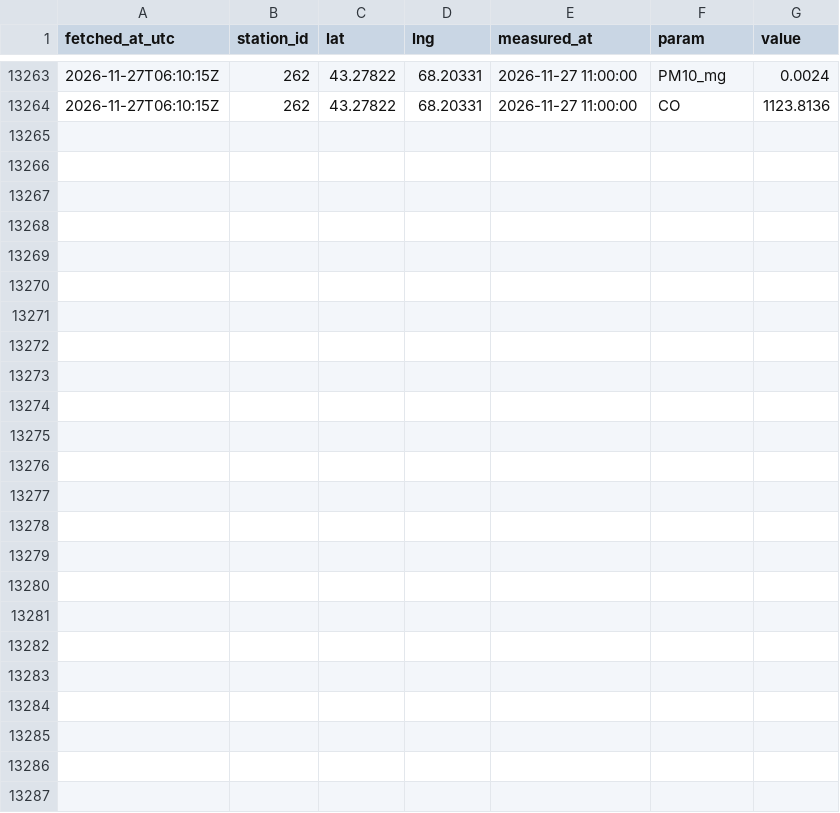
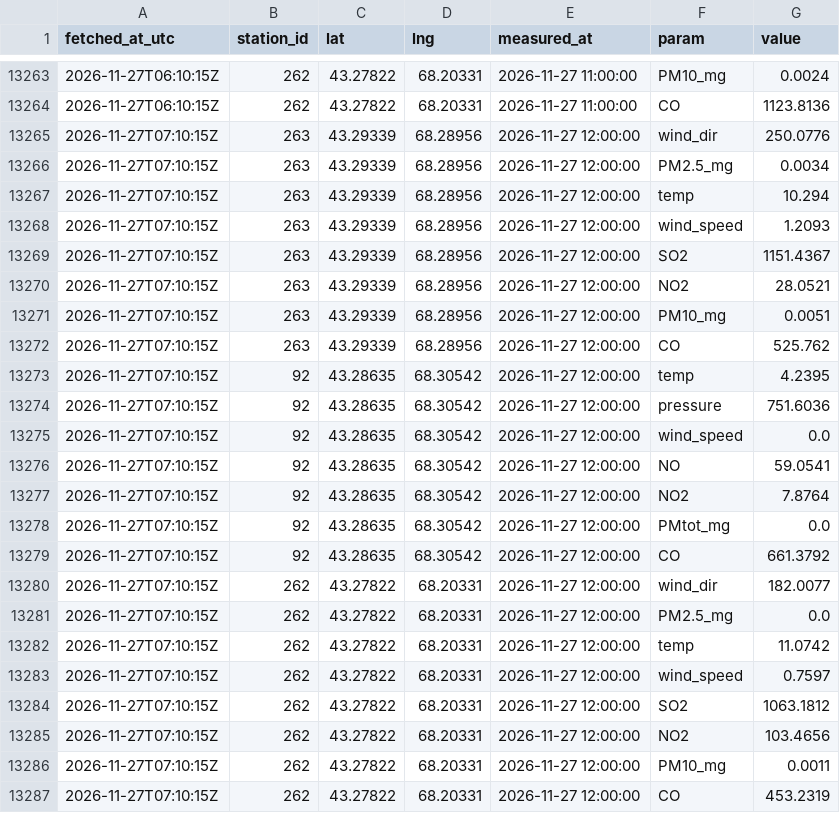
Before and after one commit to SanDav2011/atyrau-air, a CSV file: data/turkistan/kgm.csv, drawn as a sheet; only a part is shown, gaps mark what is left out; the diff names each change by its address in the sheet, - before the commit and + after, or states it on an @@ line.

```diff
--- a/data/turkistan/kgm.csv
+++ b/data/turkistan/kgm.csv
+row 13265: 2026-11-27T07:10:15Z | 263 | 43.29339 | 68.28956 | 2026-11-27 12:00:00 | wind_dir | 250.0776
+row 13266: 2026-11-27T07:10:15Z | 263 | 43.29339 | 68.28956 | 2026-11-27 12:00:00 | PM2.5_mg | 0.0034
+row 13267: 2026-11-27T07:10:15Z | 263 | 43.29339 | 68.28956 | 2026-11-27 12:00:00 | temp | 10.294
+row 13268: 2026-11-27T07:10:15Z | 263 | 43.29339 | 68.28956 | 2026-11-27 12:00:00 | wind_speed | 1.2093
+row 13269: 2026-11-27T07:10:15Z | 263 | 43.29339 | 68.28956 | 2026-11-27 12:00:00 | SO2 | 1151.4367
+row 13270: 2026-11-27T07:10:15Z | 263 | 43.29339 | 68.28956 | 2026-11-27 12:00:00 | NO2 | 28.0521
+row 13271: 2026-11-27T07:10:15Z | 263 | 43.29339 | 68.28956 | 2026-11-27 12:00:00 | PM10_mg | 0.0051
+row 13272: 2026-11-27T07:10:15Z | 263 | 43.29339 | 68.28956 | 2026-11-27 12:00:00 | CO | 525.762
+row 13273: 2026-11-27T07:10:15Z | 92 | 43.28635 | 68.30542 | 2026-11-27 12:00:00 | temp | 4.2395
+row 13274: 2026-11-27T07:10:15Z | 92 | 43.28635 | 68.30542 | 2026-11-27 12:00:00 | pressure | 751.6036
+row 13275: 2026-11-27T07:10:15Z | 92 | 43.28635 | 68.30542 | 2026-11-27 12:00:00 | wind_speed | 0.0
+row 13276: 2026-11-27T07:10:15Z | 92 | 43.28635 | 68.30542 | 2026-11-27 12:00:00 | NO | 59.0541
+row 13277: 2026-11-27T07:10:15Z | 92 | 43.28635 | 68.30542 | 2026-11-27 12:00:00 | NO2 | 7.8764
+row 13278: 2026-11-27T07:10:15Z | 92 | 43.28635 | 68.30542 | 2026-11-27 12:00:00 | PMtot_mg | 0.0
+row 13279: 2026-11-27T07:10:15Z | 92 | 43.28635 | 68.30542 | 2026-11-27 12:00:00 | CO | 661.3792
+row 13280: 2026-11-27T07:10:15Z | 262 | 43.27822 | 68.20331 | 2026-11-27 12:00:00 | wind_dir | 182.0077
+row 13281: 2026-11-27T07:10:15Z | 262 | 43.27822 | 68.20331 | 2026-11-27 12:00:00 | PM2.5_mg | 0.0
+row 13282: 2026-11-27T07:10:15Z | 262 | 43.27822 | 68.20331 | 2026-11-27 12:00:00 | temp | 11.0742
+row 13283: 2026-11-27T07:10:15Z | 262 | 43.27822 | 68.20331 | 2026-11-27 12:00:00 | wind_speed | 0.7597
+row 13284: 2026-11-27T07:10:15Z | 262 | 43.27822 | 68.20331 | 2026-11-27 12:00:00 | SO2 | 1063.1812
+row 13285: 2026-11-27T07:10:15Z | 262 | 43.27822 | 68.20331 | 2026-11-27 12:00:00 | NO2 | 103.4656
+row 13286: 2026-11-27T07:10:15Z | 262 | 43.27822 | 68.20331 | 2026-11-27 12:00:00 | PM10_mg | 0.0011
+row 13287: 2026-11-27T07:10:15Z | 262 | 43.27822 | 68.20331 | 2026-11-27 12:00:00 | CO | 453.2319
```
Also changed, not shown: data/aktobe/kgm.csv, data/kyzylorda/stations.csv, 56 other files.
